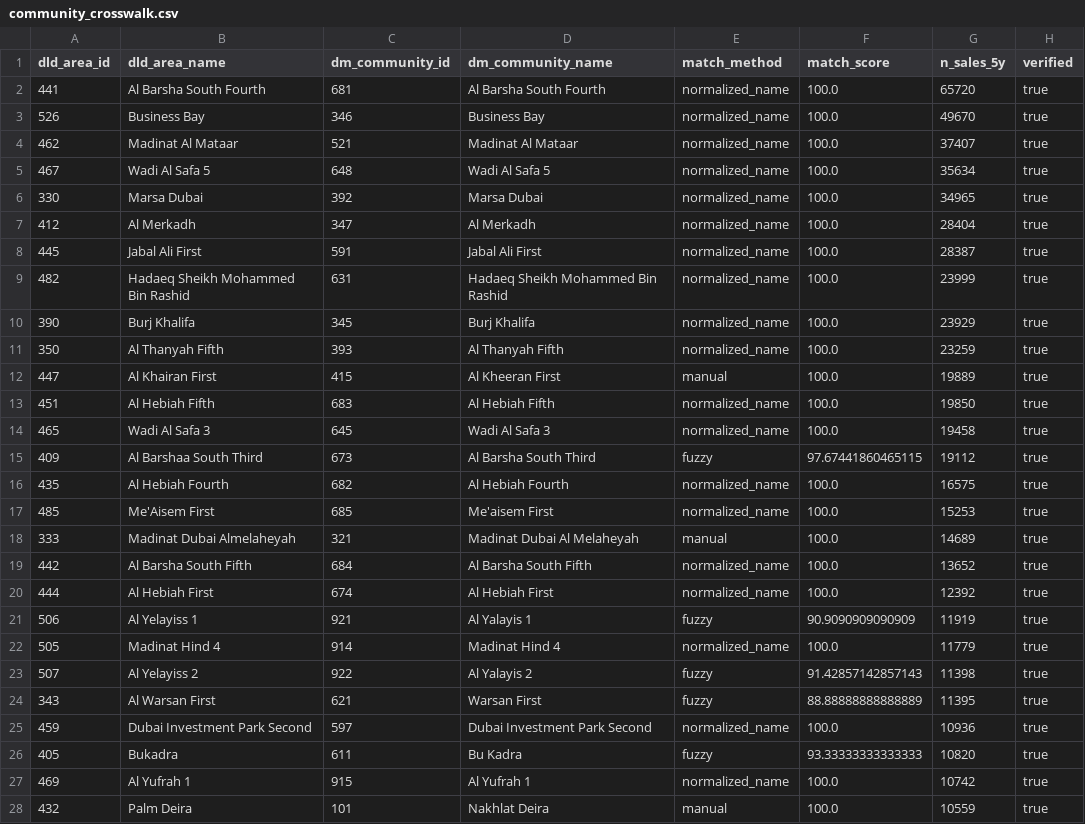
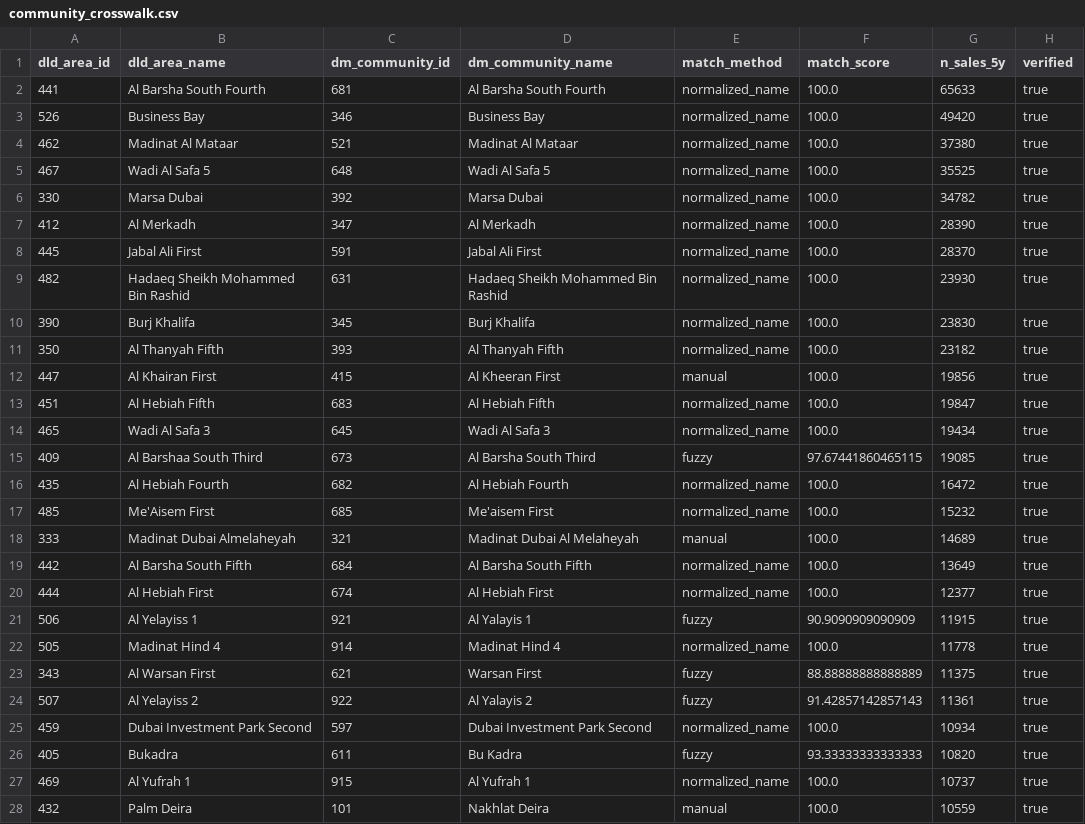
Before and after one commit to Surabhi3011/dubai-location-intel, a CSV file: data/reference/community_crosswalk.csv, drawn as a sheet; only a part is shown; the diff covers the shown part only.

```diff
--- a/data/reference/community_crosswalk.csv
+++ b/data/reference/community_crosswalk.csv
@@ -1,28 +1,28 @@
 dld_area_id,dld_area_name,dm_community_id,dm_community_name,match_method,match_score,n_sales_5y,verified
-441,Al Barsha South Fourth,681,Al Barsha South Fourth,normalized_name,100.0,65720,true
-526,Business Bay,346,Business Bay,normalized_name,100.0,49670,true
-462,Madinat Al Mataar,521,Madinat Al Mataar,normalized_name,100.0,37407,true
-467,Wadi Al Safa 5,648,Wadi Al Safa 5,normalized_name,100.0,35634,true
-330,Marsa Dubai,392,Marsa Dubai,normalized_name,100.0,34965,true
-412,Al Merkadh,347,Al Merkadh,normalized_name,100.0,28404,true
-445,Jabal Ali First,591,Jabal Ali First,normalized_name,100.0,28387,true
-482,Hadaeq Sheikh Mohammed Bin Rashid,631,Hadaeq Sheikh Mohammed Bin Rashid,normalized_name,100.0,23999,true
-390,Burj Khalifa,345,Burj Khalifa,normalized_name,100.0,23929,true
-350,Al Thanyah Fifth,393,Al Thanyah Fifth,normalized_name,100.0,23259,true
-447,Al Khairan First,415,Al Kheeran First,manual,100.0,19889,true
-451,Al Hebiah Fifth,683,Al Hebiah Fifth,normalized_name,100.0,19850,true
-465,Wadi Al Safa 3,645,Wadi Al Safa 3,normalized_name,100.0,19458,true
-409,Al Barshaa South Third,673,Al Barsha South Third,fuzzy,97.67441860465115,19112,true
-435,Al Hebiah Fourth,682,Al Hebiah Fourth,normalized_name,100.0,16575,true
-485,Me'Aisem First,685,Me'aisem First,normalized_name,100.0,15253,true
+441,Al Barsha South Fourth,681,Al Barsha South Fourth,normalized_name,100.0,65633,true
+526,Business Bay,346,Business Bay,normalized_name,100.0,49420,true
+462,Madinat Al Mataar,521,Madinat Al Mataar,normalized_name,100.0,37380,true
+467,Wadi Al Safa 5,648,Wadi Al Safa 5,normalized_name,100.0,35525,true
+330,Marsa Dubai,392,Marsa Dubai,normalized_name,100.0,34782,true
+412,Al Merkadh,347,Al Merkadh,normalized_name,100.0,28390,true
+445,Jabal Ali First,591,Jabal Ali First,normalized_name,100.0,28370,true
+482,Hadaeq Sheikh Mohammed Bin Rashid,631,Hadaeq Sheikh Mohammed Bin Rashid,normalized_name,100.0,23930,true
+390,Burj Khalifa,345,Burj Khalifa,normalized_name,100.0,23830,true
+350,Al Thanyah Fifth,393,Al Thanyah Fifth,normalized_name,100.0,23182,true
+447,Al Khairan First,415,Al Kheeran First,manual,100.0,19856,true
+451,Al Hebiah Fifth,683,Al Hebiah Fifth,normalized_name,100.0,19847,true
+465,Wadi Al Safa 3,645,Wadi Al Safa 3,normalized_name,100.0,19434,true
+409,Al Barshaa South Third,673,Al Barsha South Third,fuzzy,97.67441860465115,19085,true
+435,Al Hebiah Fourth,682,Al Hebiah Fourth,normalized_name,100.0,16472,true
+485,Me'Aisem First,685,Me'aisem First,normalized_name,100.0,15232,true
 333,Madinat Dubai Almelaheyah,321,Madinat Dubai Al Melaheyah,manual,100.0,14689,true
-442,Al Barsha South Fifth,684,Al Barsha South Fifth,normalized_name,100.0,13652,true
-444,Al Hebiah First,674,Al Hebiah First,normalized_name,100.0,12392,true
-506,Al Yelayiss 1,921,Al Yalayis 1,fuzzy,90.9090909090909,11919,true
-505,Madinat Hind 4,914,Madinat Hind 4,normalized_name,100.0,11779,true
-507,Al Yelayiss 2,922,Al Yalayis 2,fuzzy,91.42857142857143,11398,true
-343,Al Warsan First,621,Warsan First,fuzzy,88.88888888888889,11395,true
-459,Dubai Investment Park Second,597,Dubai Investment Park Second,normalized_name,100.0,10936,true
+442,Al Barsha South Fifth,684,Al Barsha South Fifth,normalized_name,100.0,13649,true
+444,Al Hebiah First,674,Al Hebiah First,normalized_name,100.0,12377,true
+506,Al Yelayiss 1,921,Al Yalayis 1,fuzzy,90.9090909090909,11915,true
+505,Madinat Hind 4,914,Madinat Hind 4,normalized_name,100.0,11778,true
+343,Al Warsan First,621,Warsan First,fuzzy,88.88888888888889,11375,true
+507,Al Yelayiss 2,922,Al Yalayis 2,fuzzy,91.42857142857143,11361,true
+459,Dubai Investment Park Second,597,Dubai Investment Park Second,normalized_name,100.0,10934,true
 405,Bukadra,611,Bu Kadra,fuzzy,93.33333333333333,10820,true
-469,Al Yufrah 1,915,Al Yufrah 1,normalized_name,100.0,10742,true
+469,Al Yufrah 1,915,Al Yufrah 1,normalized_name,100.0,10737,true
 432,Palm Deira,101,Nakhlat Deira,manual,100.0,10559,true
```
Also changed, not shown: 5 added rows, 5 removed rows and 45 edited cells elsewhere in this file, 1 other file.
